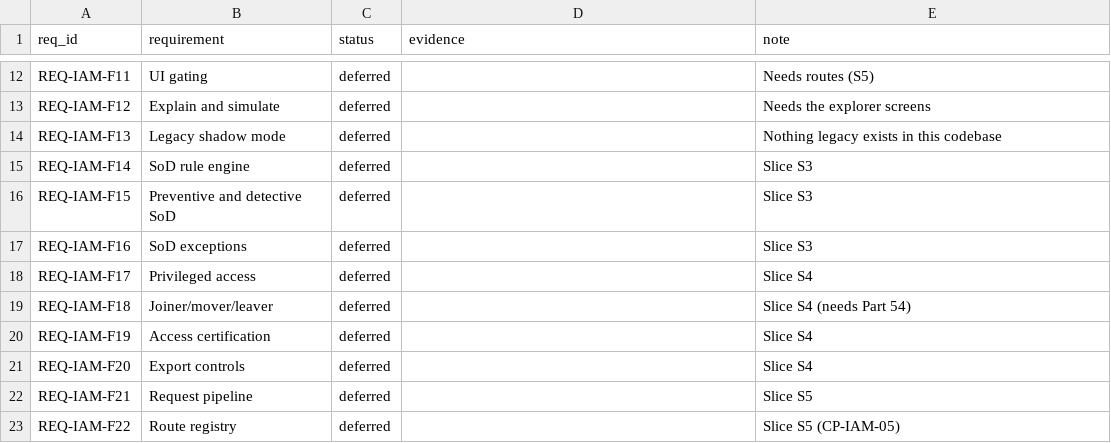
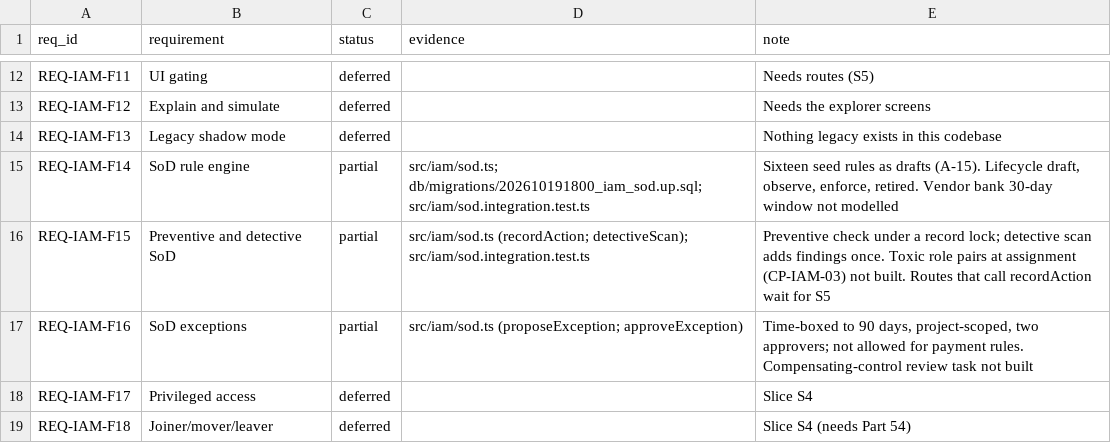
Before and after one commit to sahaainfra/ERP_Construction, a CSV file: docs/erp-program/modules/iam/traceability.csv, drawn as a sheet; only a part is shown, gaps mark what is left out; the shorter side is filled out with more unchanged rows.

```diff
--- a/docs/erp-program/modules/iam/traceability.csv
+++ b/docs/erp-program/modules/iam/traceability.csv
@@ -14,5 +14,5 @@ REQ-IAM-F12,Explain and simulate,deferred,,Needs the explorer screens
 REQ-IAM-F13,Legacy shadow mode,deferred,,Nothing legacy exists in this codebase
-REQ-IAM-F14,SoD rule engine,deferred,,Slice S3
-REQ-IAM-F15,Preventive and detective SoD,deferred,,Slice S3
-REQ-IAM-F16,SoD exceptions,deferred,,Slice S3
+REQ-IAM-F14,SoD rule engine,partial,src/iam/sod.ts; db/migrations/202610191800_iam_sod.up.sql; src/iam/sod.integration.test.ts,"Sixteen seed rules as drafts (A-15). Lifecycle draft, observe, enforce, retired. Vendor bank 30-day window not modelled"
+REQ-IAM-F15,Preventive and detective SoD,partial,src/iam/sod.ts (recordAction; detectiveScan); src/iam/sod.integration.test.ts,"Preventive check under a record lock; detective scan adds findings once. Toxic role pairs at assignment (CP-IAM-03) not built. Routes that call recordAction wait for S5"
+REQ-IAM-F16,SoD exceptions,partial,src/iam/sod.ts (proposeException; approveException),"Time-boxed to 90 days, project-scoped, two approvers; not allowed for payment rules. Compensating-control review task not built"
 REQ-IAM-F17,Privileged access,deferred,,Slice S4
```
Also changed, not shown: docs/erp-program/PROGRESS_REGISTER.csv, 12 other files.
